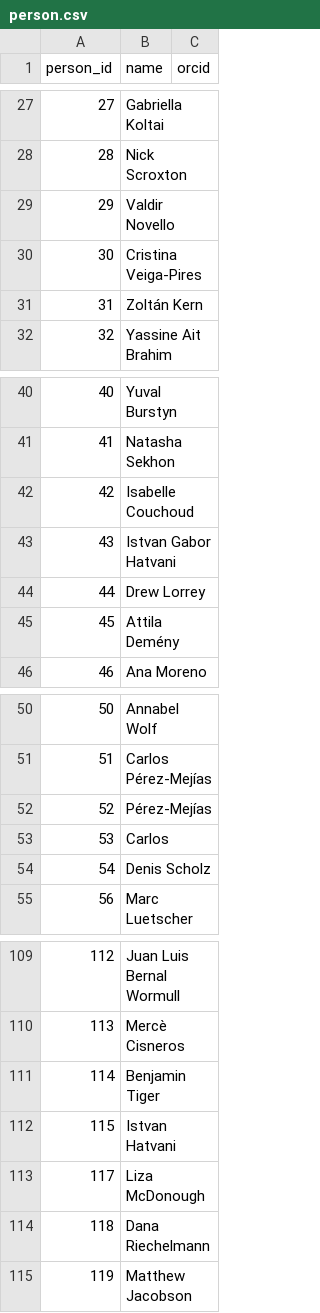
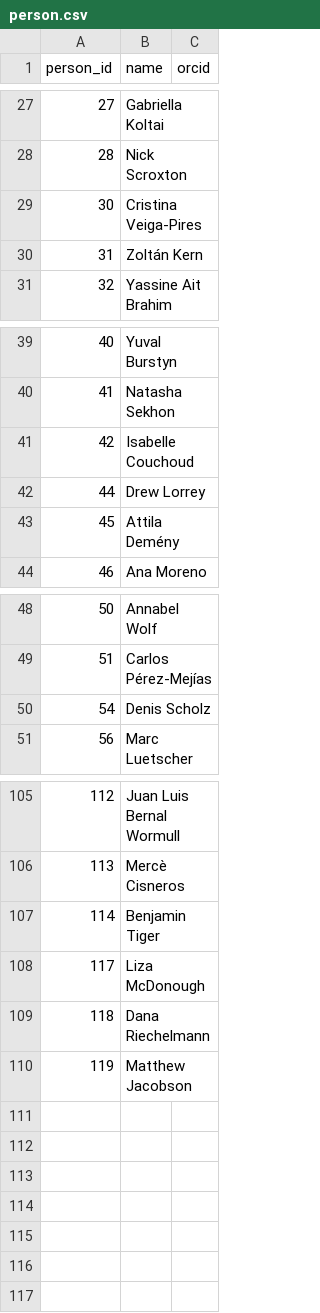
Before and after one commit to SISALdb/SISALdb, a CSV file: csv/person.csv, drawn as a sheet; only a part is shown, gaps mark what is left out.

```diff
--- a/csv/person.csv
+++ b/csv/person.csv
@@ -28,3 +28,2 @@ person_id,name,orcid
 28,Nick Scroxton,
-29,Valdir Novello,
 30,Cristina Veiga-Pires,
@@ -42,3 +41,2 @@ person_id,name,orcid
 42,Isabelle Couchoud,
-43,Istvan Gabor Hatvani,
 44,Drew Lorrey,
@@ -51,4 +49,2 @@ person_id,name,orcid
 51,Carlos Pérez-Mejías,
-52,Pérez-Mejías,
-53,Carlos,
 54,Denis Scholz,
@@ -111,3 +107,2 @@ person_id,name,orcid
 114,Benjamin Tiger,
-115,Istvan Hatvani,
 117,Liza McDonough,
```
Also changed, not shown: csv/entity_link_person.csv.
